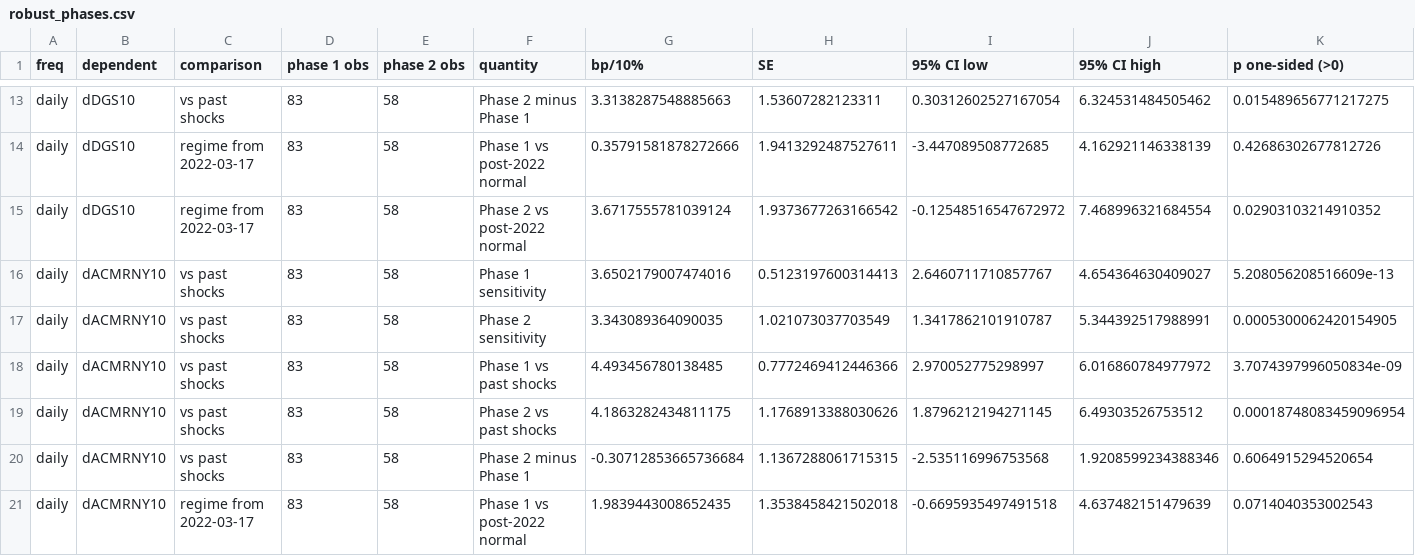
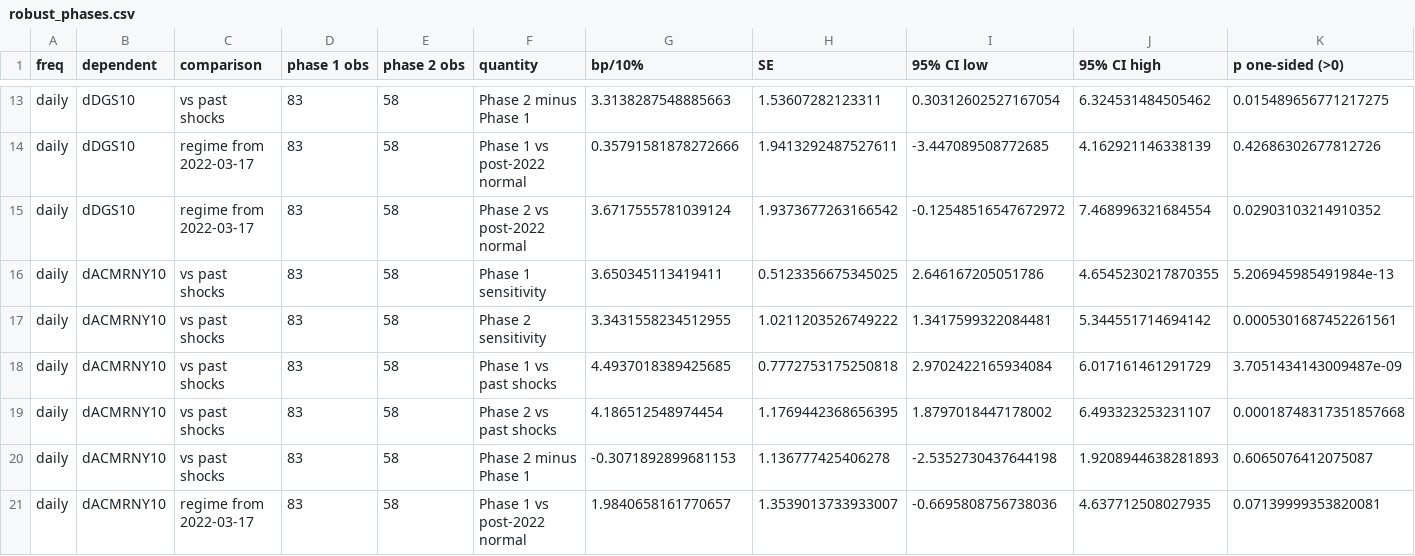
Before and after one commit to kevinkan2004-crypto/oil-shock-treasury-repricing, a CSV file: results/robustness/robust_phases.csv, drawn as a sheet; only a part is shown, gaps mark what is left out; the diff covers the shown part only.

```diff
--- a/results/robustness/robust_phases.csv
+++ b/results/robustness/robust_phases.csv
@@ -15,7 +15,7 @@ daily,dDGS10,regime from 2022-03-17,83,58,Phase 1 vs post-2022 normal,0.35791581
 daily,dDGS10,regime from 2022-03-17,83,58,Phase 2 vs post-2022 normal,3.6717555781039124,1.9373677263166542,-0.12548516547672972,7.468996321684554,0.02903103214910352
-daily,dACMRNY10,vs past shocks,83,58,Phase 1 sensitivity,3.6502179007474016,0.5123197600314413,2.6460711710857767,4.654364630409027,5.208056208516609e-13
-daily,dACMRNY10,vs past shocks,83,58,Phase 2 sensitivity,3.343089364090035,1.021073037703549,1.3417862101910787,5.344392517988991,0.0005300062420154905
-daily,dACMRNY10,vs past shocks,83,58,Phase 1 vs past shocks,4.493456780138485,0.7772469412446366,2.970052775298997,6.016860784977972,3.7074397996050834e-09
-daily,dACMRNY10,vs past shocks,83,58,Phase 2 vs past shocks,4.1863282434811175,1.1768913388030626,1.8796212194271145,6.49303526753512,0.00018748083459096954
-daily,dACMRNY10,vs past shocks,83,58,Phase 2 minus Phase 1,-0.30712853665736684,1.1367288061715315,-2.535116996753568,1.9208599234388346,0.6064915294520654
-daily,dACMRNY10,regime from 2022-03-17,83,58,Phase 1 vs post-2022 normal,1.9839443008652435,1.3538458421502018,-0.6695935497491518,4.637482151479639,0.0714040353002543
+daily,dACMRNY10,vs past shocks,83,58,Phase 1 sensitivity,3.650345113419411,0.5123356675345025,2.646167205051786,4.6545230217870355,5.206945985491984e-13
+daily,dACMRNY10,vs past shocks,83,58,Phase 2 sensitivity,3.3431558234512955,1.0211203526749222,1.3417599322084481,5.344551714694142,0.0005301687452261561
+daily,dACMRNY10,vs past shocks,83,58,Phase 1 vs past shocks,4.4937018389425685,0.7772753175250818,2.9702422165934084,6.017161461291729,3.7051434143009487e-09
+daily,dACMRNY10,vs past shocks,83,58,Phase 2 vs past shocks,4.186512548974454,1.1769442368656395,1.8797018447178002,6.493323253231107,0.00018748317351857668
+daily,dACMRNY10,vs past shocks,83,58,Phase 2 minus Phase 1,-0.3071892899681153,1.136777425406278,-2.5352730437644198,1.9208944638281893,0.6065076412075087
+daily,dACMRNY10,regime from 2022-03-17,83,58,Phase 1 vs post-2022 normal,1.9840658161770657,1.3539013733933007,-0.6695808756738036,4.637712508027935,0.07139999353820081
```
Also changed, not shown: 109 edited cells elsewhere in this file, results/main/main_regressions.csv, results/main/robust_regime_breakdate.csv, 12 other files.
